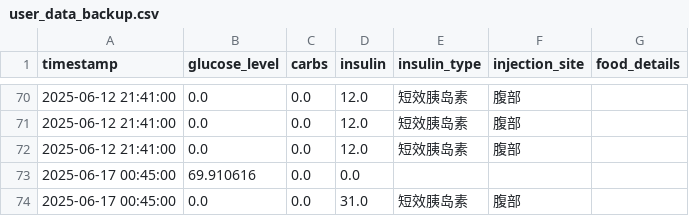
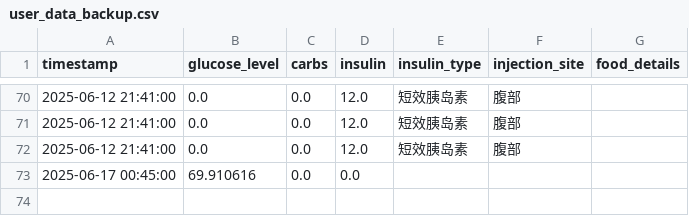
Before and after one commit to Pau610/DiMinder, a CSV file: user_data_backup.csv, drawn as a sheet; only a part is shown, gaps mark what is left out.

```diff
--- a/user_data_backup.csv
+++ b/user_data_backup.csv
@@ -73,2 +73 @@ timestamp,glucose_level,carbs,insulin,insulin_type,injection_site,food_details
 2025-06-17 00:45:00,69.910616,0.0,0.0,,,
-2025-06-17 00:45:00,0.0,0.0,31.0,短效胰岛素,腹部,
```
Also changed, not shown: user_data.csv, user_data_safe.csv, 3 other files.
